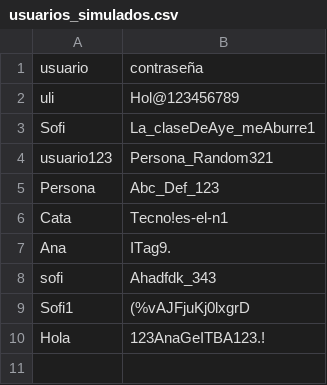
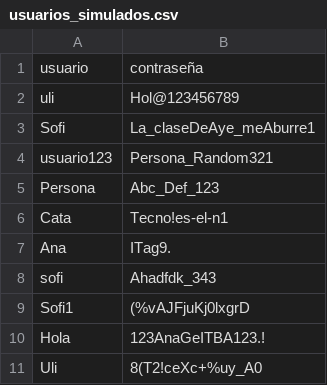
Before and after one commit to wolfses50/hitoFinalItba, a CSV file: usuarios_simulados.csv, drawn as a sheet; the diff names each change by its address in the sheet, - before the commit and + after, or states it on an @@ line.

```diff
--- a/usuarios_simulados.csv
+++ b/usuarios_simulados.csv
+row 11: Uli | 8(T2!ceXc+%uy_A0
```
Also changed, not shown: historial_global.csv, 1 other file.
